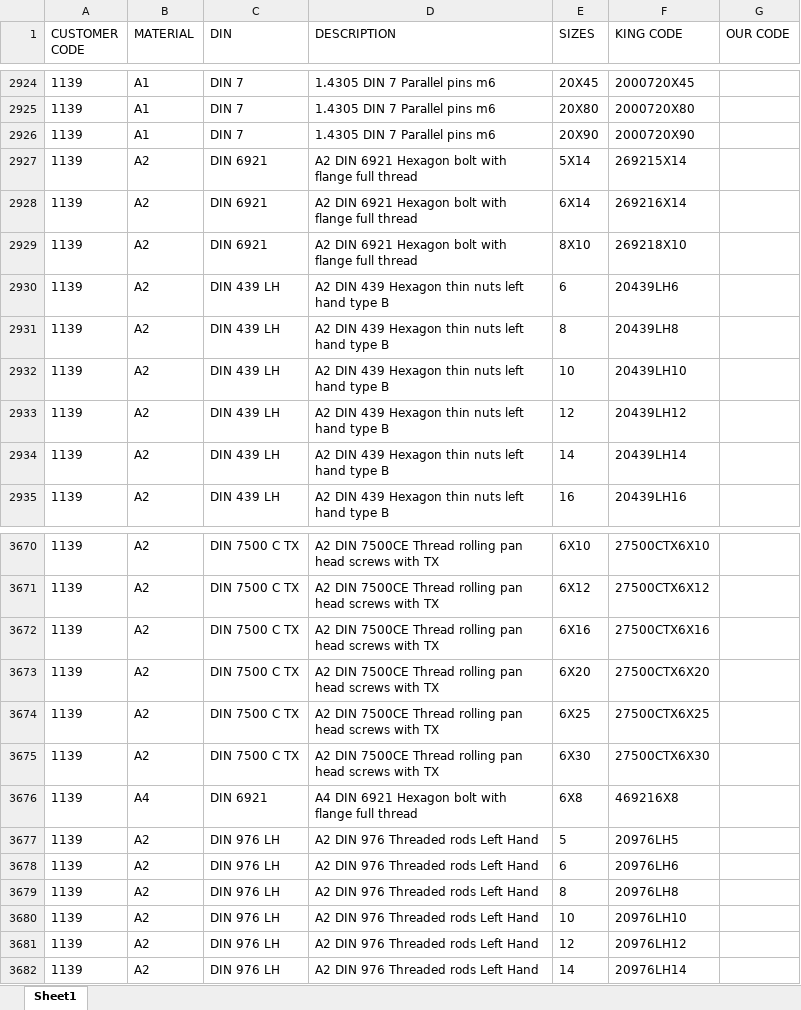
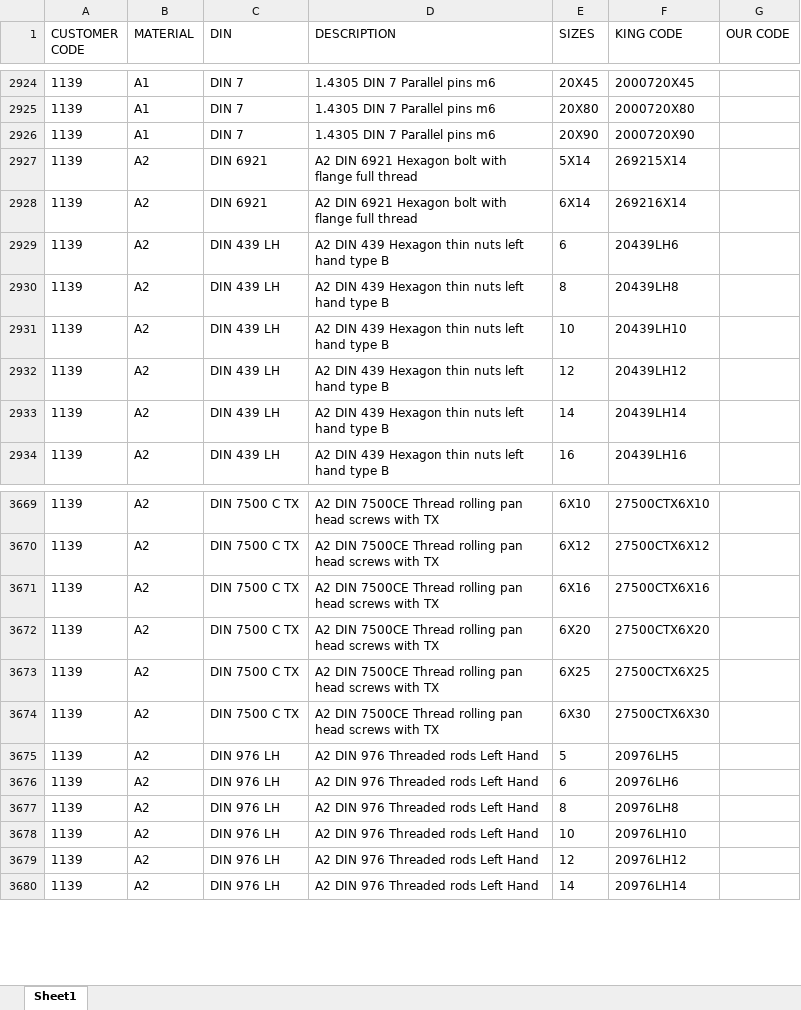
Before and after one commit to yura-miyura/tavor_products_categorizer, an Excel workbook: king_unmatched.xlsx, sheet Sheet1, drawn as a sheet; only a part is shown, gaps mark what is left out; values as stored, in another font and other column widths than the file's, no borders; the diff names each change by its address in the sheet, - before the commit and + after, or states it on an @@ line.

Commit message:
Add eurobolt matching functionality and update king filter logic
- Introduced eurobolt_filter.py to match vendor catalogues against tavor's internal product list.
- Added CLAUDE.md documentation for the matching process and schema details.
- Updated king_filter.py to include ownership mapping from a conflict log, enhancing the deduplication process.
- Created new output files: tavor_with_eurobolt.xlsx, eurobolt_unmatched.xlsx, and updated king_unmatched.xlsx.
- Added ruff.xml configuration for code linting.
- Included binary files for .DS_Store and __pycache__.

```diff
--- a/king_unmatched.xlsx (sheet Sheet1)
+++ b/king_unmatched.xlsx (sheet Sheet1)
-row 2929: 1139 | A2 | DIN 6921 | A2 DIN 6921 Hexagon bolt with flange full thread | 8X10 | 269218X10
-row 3676: 1139 | A4 | DIN 6921 | A4 DIN 6921 Hexagon bolt with flange full thread | 6X8 | 469216X8
```
Also changed, not shown: 9 other files.
